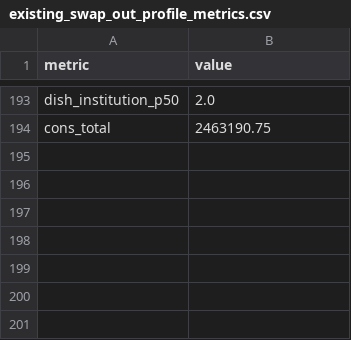
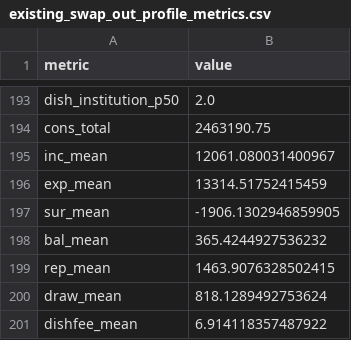
Before and after one commit to EliamZhang/AI-Profiling-Agent, a CSV file: output/existing_swap_out_profile_metrics.csv, drawn as a sheet; only a part is shown, gaps mark what is left out; the diff names each change by its address in the sheet, - before the commit and + after, or states it on an @@ line.

```diff
--- a/output/existing_swap_out_profile_metrics.csv
+++ b/output/existing_swap_out_profile_metrics.csv
+row 195: inc_mean | 12061.080031400967
+row 196: exp_mean | 13314.51752415459
+row 197: sur_mean | -1906.1302946859905
+row 198: bal_mean | 365.4244927536232
+row 199: rep_mean | 1463.9076328502415
+row 200: draw_mean | 818.1289492753624
+row 201: dishfee_mean | 6.914118357487922
```
Also changed, not shown: output/existing_swap_in_profile_metrics.csv, 10 other files.
